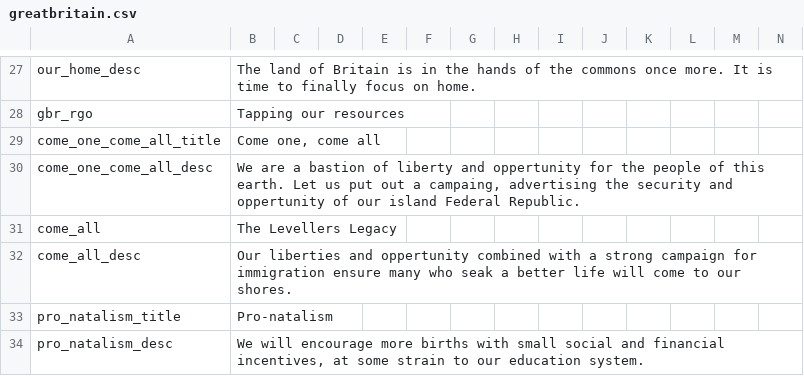
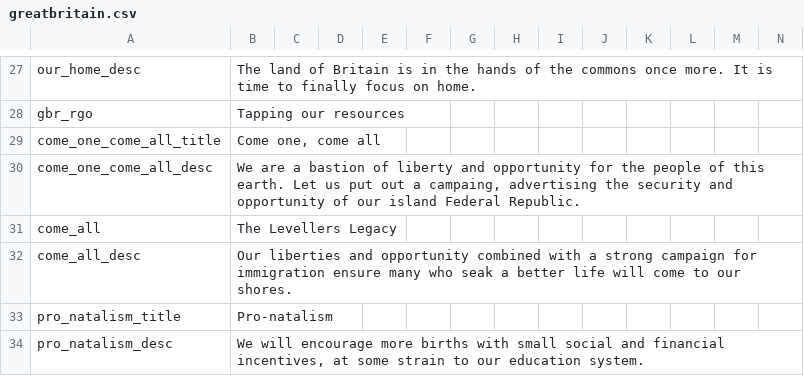
Before and after one commit to GeneralTownes/Historical_MP_Series_Vic2, a CSV file: HMPS/localisation/greatbritain.csv, drawn as a sheet; only a part is shown, gaps mark what is left out.

```diff
--- a/HMPS/localisation/greatbritain.csv
+++ b/HMPS/localisation/greatbritain.csv
@@ -29,5 +29,5 @@ gbr_rgo;Tapping our resources;;;;;;;;;;;;;
 come_one_come_all_title;Come one, come all;;;;;;;;;;;;;
-come_one_come_all_desc;We are a bastion of liberty and oppertunity for the people of this earth. Let us put out a campaing, advertising the security and oppertunity of our island Federal Republic.;;;;;;;;;;;;;
+come_one_come_all_desc;We are a bastion of liberty and opportunity for the people of this earth. Let us put out a campaing, advertising the security and opportunity of our island Federal Republic.;;;;;;;;;;;;;
 come_all;The Levellers Legacy;;;;;;;;;;;;;
-come_all_desc;Our liberties and oppertunity combined with a strong campaign for immigration ensure many who seak a better life will come to our shores.;;;;;;;;;;;;;
+come_all_desc;Our liberties and opportunity combined with a strong campaign for immigration ensure many who seak a better life will come to our shores.;;;;;;;;;;;;;
 pro_natalism_title;Pro-natalism;;;;;;;;;;;;;
```
Also changed, not shown: HMPS/localisation/0000_mine.csv, 10 other files.
